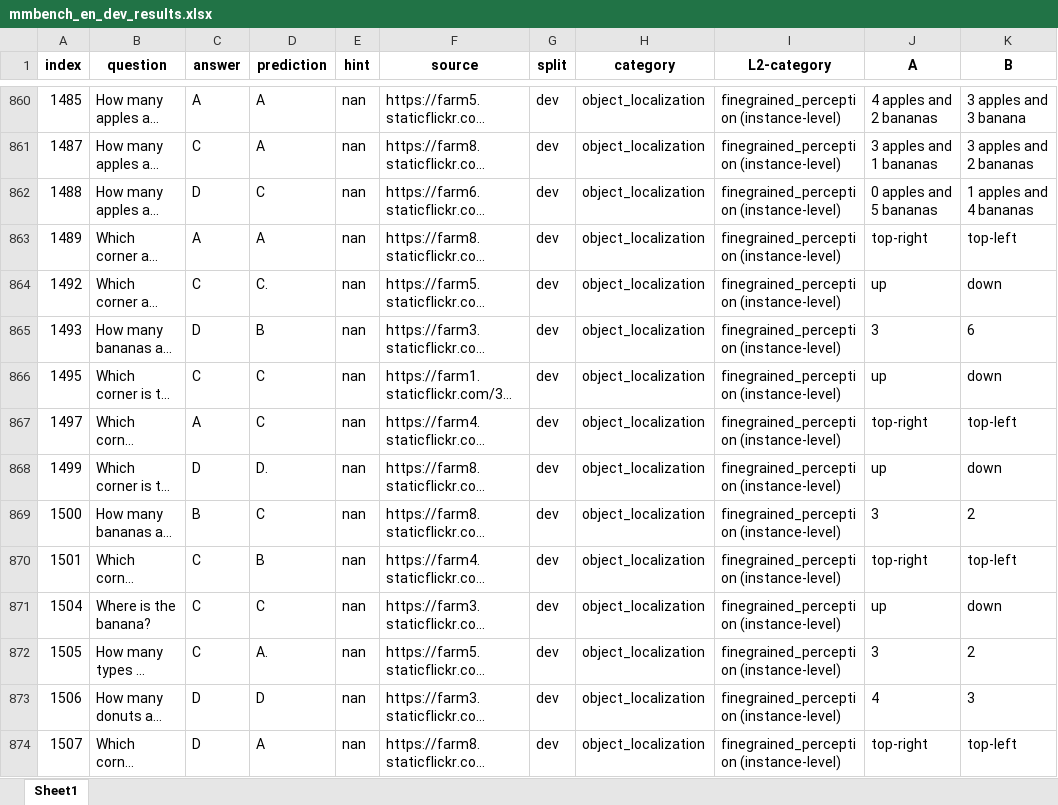
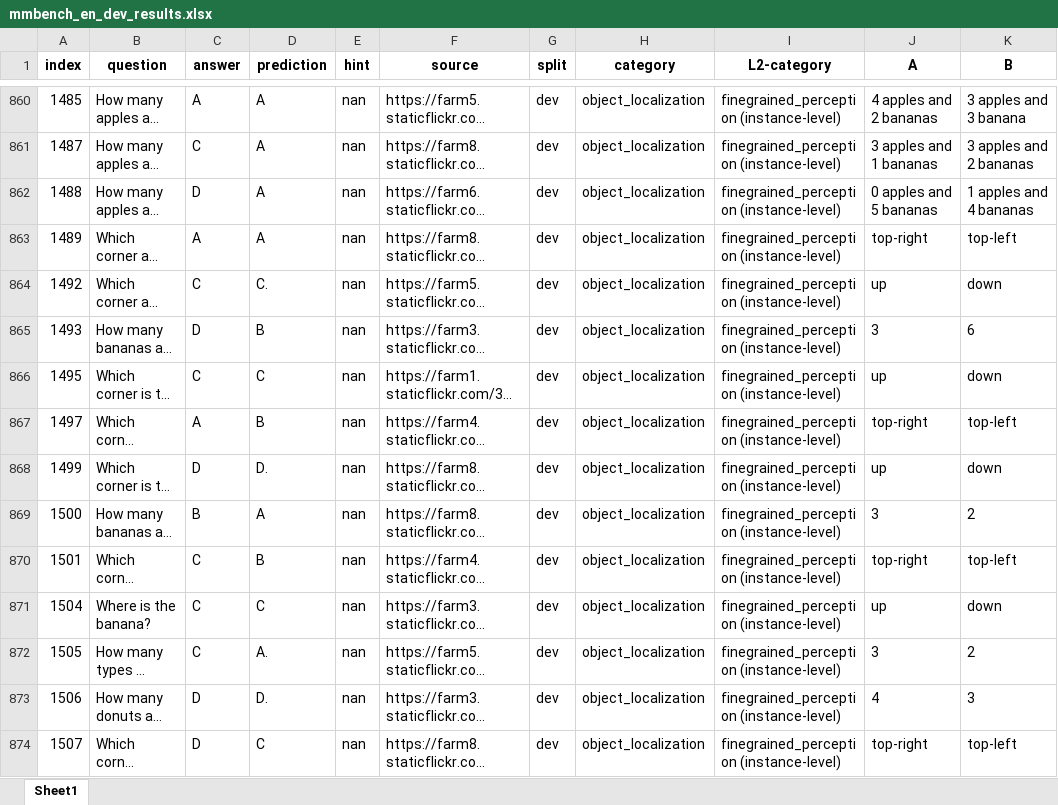
Before and after one commit to Perkzi/IPCV_exp, an Excel workbook: Qwen2-VL/logs/Qwen2-VL-7B-Instruct/mmbench_en/pruned_5_ratio_0.3/submissions/mmbench_en_dev_results.xlsx, sheet Sheet1, drawn as a sheet; only a part is shown, gaps mark what is left out; long unchanged cells end in …; values as stored, in another font and other column widths than the file's, no borders; the diff covers the shown part only; the diff names each change by its address in the sheet, - before the commit and + after, or states it on an @@ line.

```diff
--- a/Qwen2-VL/logs/Qwen2-VL-7B-Instruct/mmbench_en/pruned_5_ratio_0.3/submissions/mmbench_en_dev_results.xlsx (sheet Sheet1)
+++ b/Qwen2-VL/logs/Qwen2-VL-7B-Instruct/mmbench_en/pruned_5_ratio_0.3/submissions/mmbench_en_dev_results.xlsx (sheet Sheet1)
-D862 (prediction): C
+D862 (prediction): A
-D867 (prediction): C
+D867 (prediction): B
-D869 (prediction): C
+D869 (prediction): A
-D873 (prediction): D
+D873 (prediction): D.
-D874 (prediction): A
+D874 (prediction): C
```
Also changed, not shown: 630 edited cells elsewhere in this sheet, Qwen2-VL/logs/Qwen2-VL-7B-Instruct/mmbench_en/pruned_2_ratio_0.2/submissions/mmbench_en_dev_results.xlsx, Qwen2-VL/logs/Qwen2-VL-7B-Instruct/mmbench_en/pruned_2_ratio_0.2/submissions/mmbench_en_test_results.xlsx, 11 other files.
